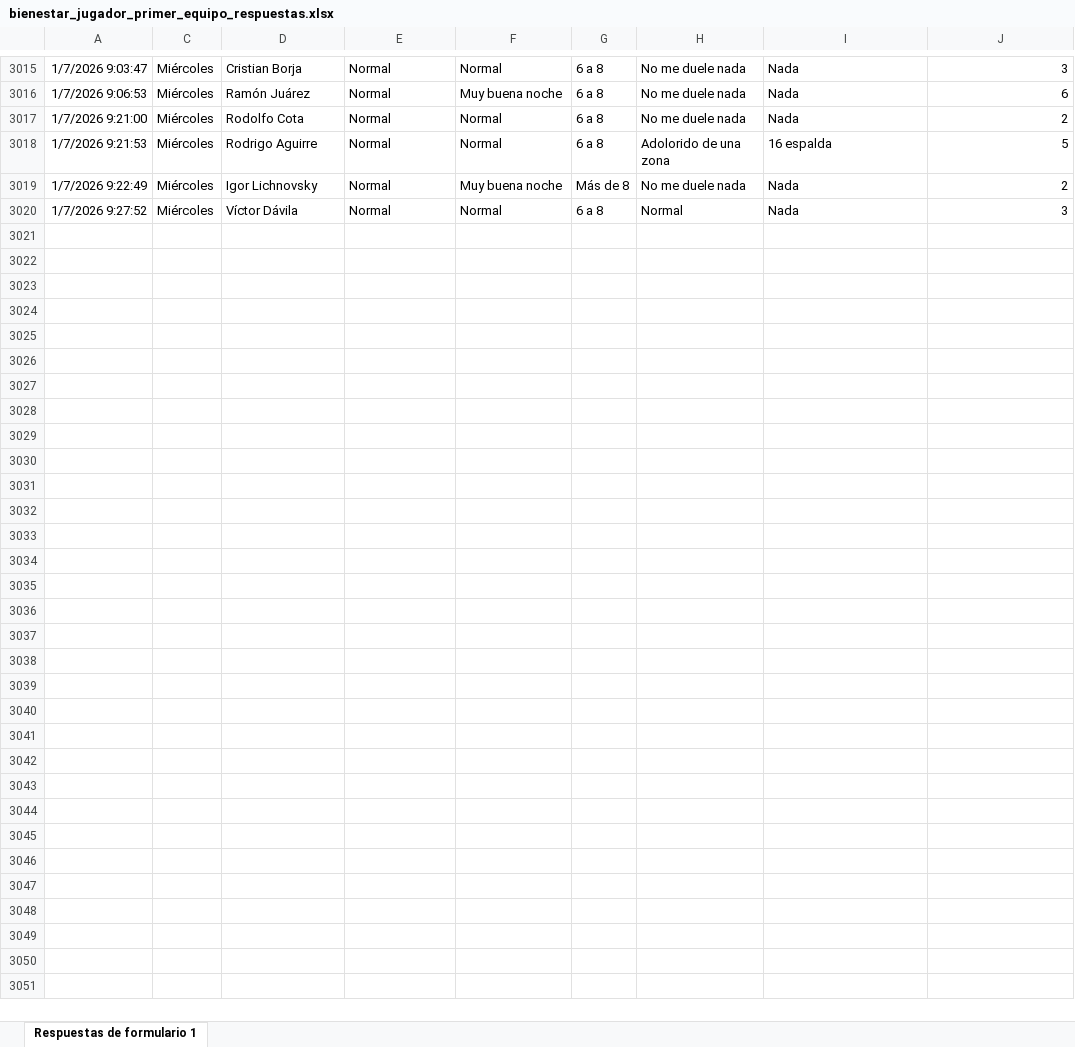
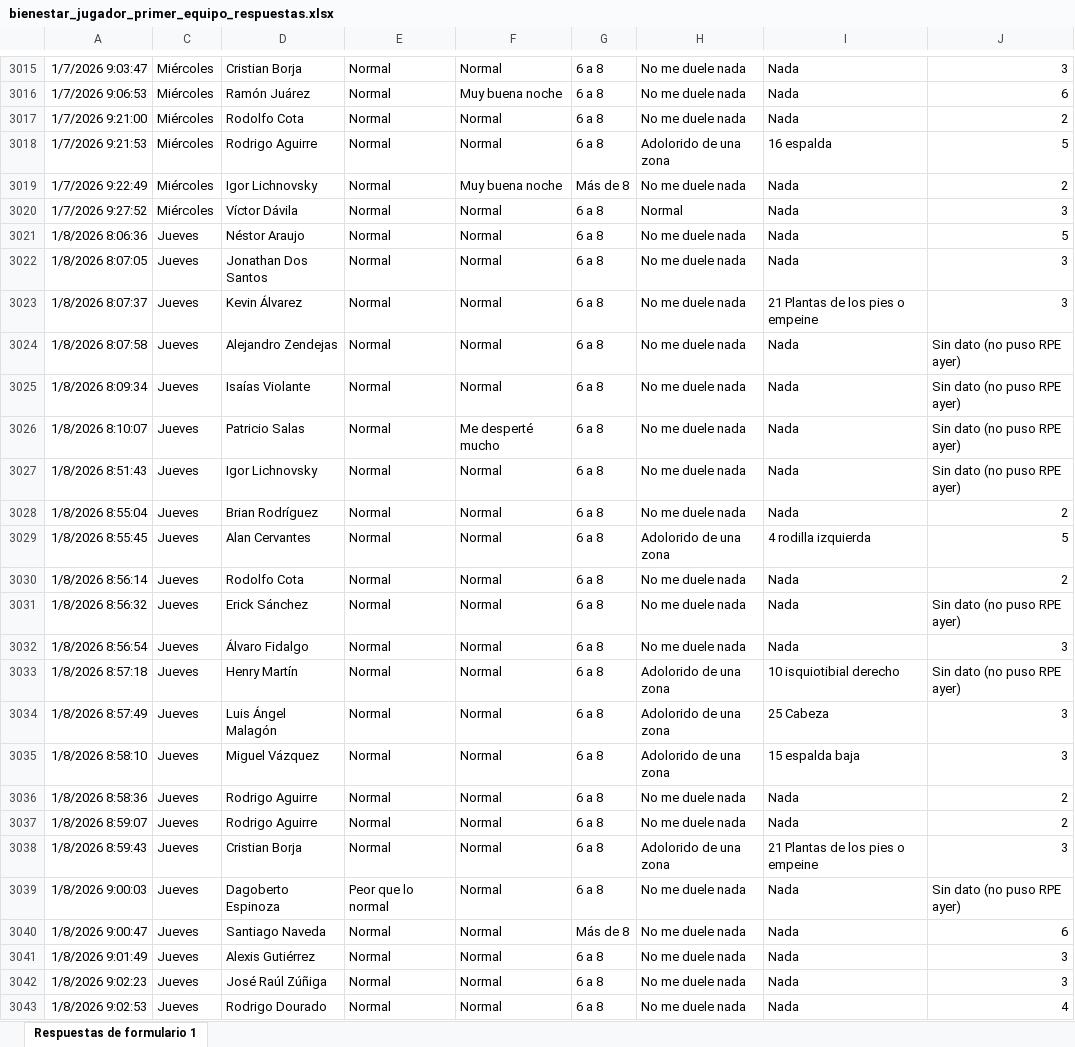
Before and after one commit to mr2293/dashboard_cargas, an Excel workbook: data/bienestar_jugador_primer_equipo_respuestas.xlsx, sheet Respuestas de formulario 1, drawn as a sheet; only a part is shown, gaps mark what is left out; values as stored, in another font and other column widths than the file's, no borders; charts and pictures and conditional formats and table styles not drawn; the diff names each change by its address in the sheet, - before the commit and + after, or states it on an @@ line.

Commit message:
datos wimu

```diff
--- a/data/bienestar_jugador_primer_equipo_respuestas.xlsx (sheet Respuestas de formulario 1)
+++ b/data/bienestar_jugador_primer_equipo_respuestas.xlsx (sheet Respuestas de formulario 1)
+row 3021: 1/8/2026 8:06:36 | Jueves | Néstor Araujo | Normal | Normal | 6 a 8 | No me duele nada | Nada | 5
+row 3022: 1/8/2026 8:07:05 | Jueves | Jonathan Dos Santos | Normal | Normal | 6 a 8 | No me duele nada | Nada | 3
+row 3023: 1/8/2026 8:07:37 | Jueves | Kevin Álvarez | Normal | Normal | 6 a 8 | No me duele nada | 21 Plantas de los pies o empeine | 3
+row 3024: 1/8/2026 8:07:58 | Jueves | Alejandro Zendejas | Normal | Normal | 6 a 8 | No me duele nada | Nada | Sin dato (no puso RPE ayer)
+row 3025: 1/8/2026 8:09:34 | Jueves | Isaías Violante | Normal | Normal | 6 a 8 | No me duele nada | Nada | Sin dato (no puso RPE ayer)
+row 3026: 1/8/2026 8:10:07 | Jueves | Patricio Salas | Normal | Me desperté mucho | 6 a 8 | No me duele nada | Nada | Sin dato (no puso RPE ayer)
+row 3027: 1/8/2026 8:51:43 | Jueves | Igor Lichnovsky | Normal | Normal | 6 a 8 | No me duele nada | Nada | Sin dato (no puso RPE ayer)
+row 3028: 1/8/2026 8:55:04 | Jueves | Brian Rodríguez | Normal | Normal | 6 a 8 | No me duele nada | Nada | 2
+row 3029: 1/8/2026 8:55:45 | Jueves | Alan Cervantes | Normal | Normal | 6 a 8 | Adolorido de una zona | 4 rodilla izquierda | 5
+row 3030: 1/8/2026 8:56:14 | Jueves | Rodolfo Cota | Normal | Normal | 6 a 8 | No me duele nada | Nada | 2
+row 3031: 1/8/2026 8:56:32 | Jueves | Erick Sánchez | Normal | Normal | 6 a 8 | No me duele nada | Nada | Sin dato (no puso RPE ayer)
+row 3032: 1/8/2026 8:56:54 | Jueves | Álvaro Fidalgo | Normal | Normal | 6 a 8 | No me duele nada | Nada | 3
+row 3033: 1/8/2026 8:57:18 | Jueves | Henry Martín | Normal | Normal | 6 a 8 | Adolorido de una zona | 10 isquiotibial derecho | Sin dato (no puso RPE ayer)
+row 3034: 1/8/2026 8:57:49 | Jueves | Luis Ángel Malagón | Normal | Normal | 6 a 8 | Adolorido de una zona | 25 Cabeza | 3
+row 3035: 1/8/2026 8:58:10 | Jueves | Miguel Vázquez | Normal | Normal | 6 a 8 | Adolorido de una zona | 15 espalda baja | 3
+row 3036: 1/8/2026 8:58:36 | Jueves | Rodrigo Aguirre | Normal | Normal | 6 a 8 | No me duele nada | Nada | 2
+row 3037: 1/8/2026 8:59:07 | Jueves | Rodrigo Aguirre | Normal | Normal | 6 a 8 | No me duele nada | Nada | 2
+row 3038: 1/8/2026 8:59:43 | Jueves | Cristian Borja | Normal | Normal | 6 a 8 | Adolorido de una zona | 21 Plantas de los pies o empeine | 3
+row 3039: 1/8/2026 9:00:03 | Jueves | Dagoberto Espinoza | Peor que lo normal | Normal | 6 a 8 | No me duele nada | Nada | Sin dato (no puso RPE ayer)
+row 3040: 1/8/2026 9:00:47 | Jueves | Santiago Naveda | Normal | Normal | Más de 8 | No me duele nada | Nada | 6
+row 3041: 1/8/2026 9:01:49 | Jueves | Alexis Gutiérrez | Normal | Normal | 6 a 8 | No me duele nada | Nada | 3
+row 3042: 1/8/2026 9:02:23 | Jueves | José Raúl Zúñiga | Normal | Normal | 6 a 8 | No me duele nada | Nada | 3
+row 3043: 1/8/2026 9:02:53 | Jueves | Rodrigo Dourado | Normal | Normal | 6 a 8 | No me duele nada | Nada | 4
```
Also changed, not shown: hidden cells, 4 other files.
